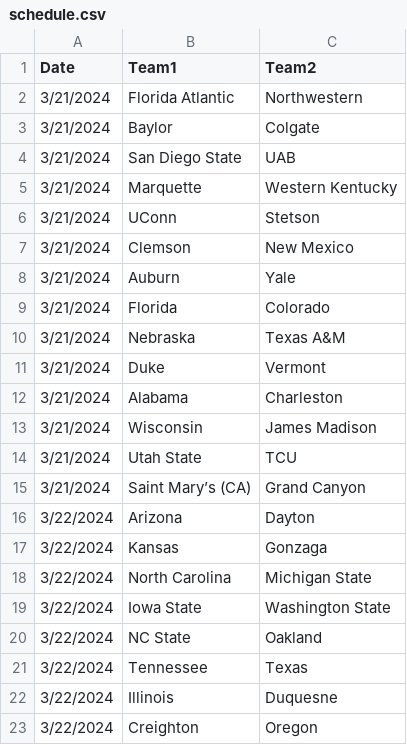
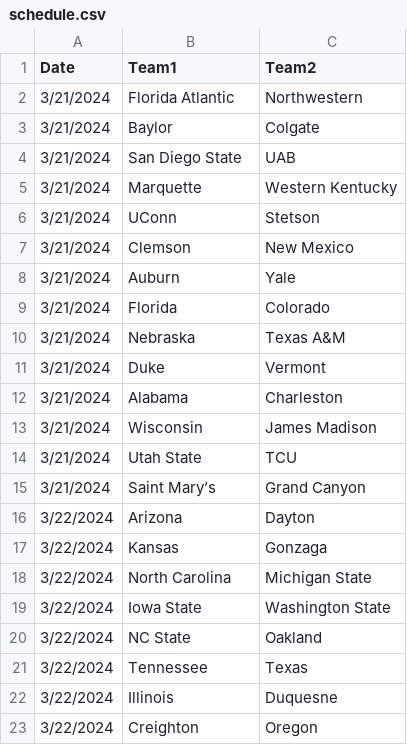
Before and after one commit to jameskemper/wreckem_model, a CSV file: Data/schedule.csv, drawn as a sheet.

Commit message:
Update schedule.csv

```diff
--- a/Data/schedule.csv
+++ b/Data/schedule.csv
@@ -14,3 +14,3 @@
 3/21/2024,Utah State,TCU
-3/21/2024,Saint Mary’s (CA),Grand Canyon
+3/21/2024,Saint Mary’s,Grand Canyon
 3/22/2024,Arizona,Dayton
```
